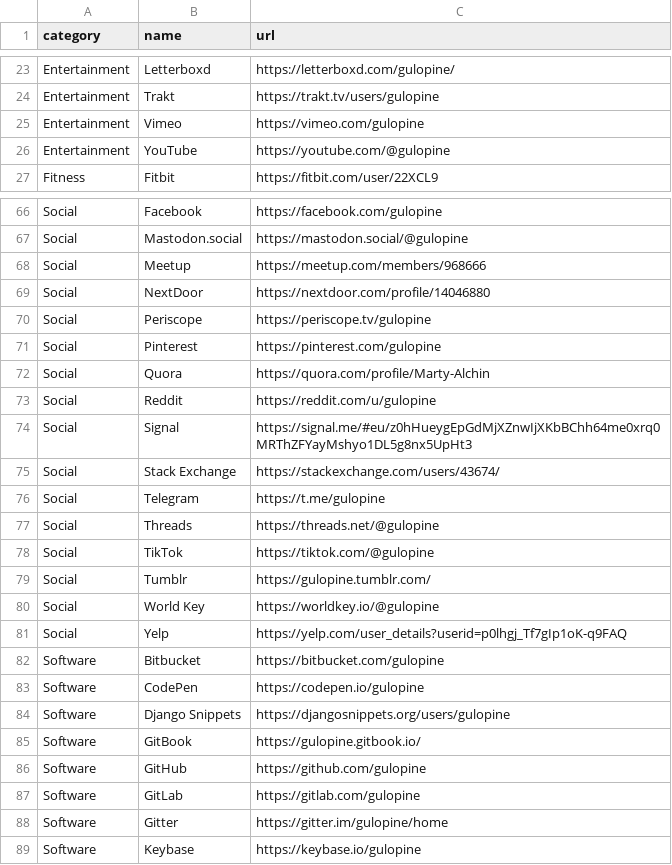
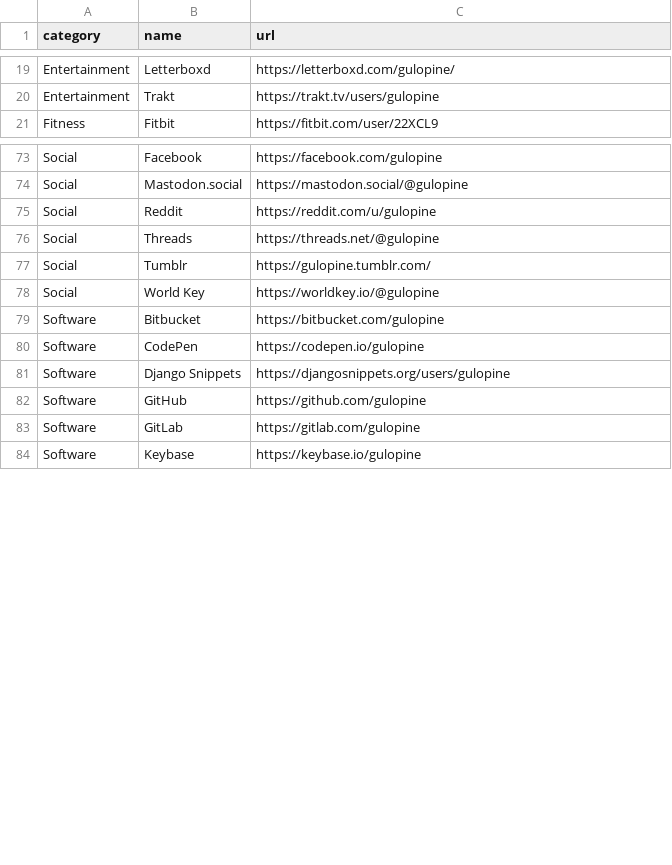
Before and after one commit to gulopine/gulopine.github.io, a CSV file: _data/accounts.csv, drawn as a sheet; only a part is shown, gaps mark what is left out; removed rows and columns are numbered as before the commit, all else as after; the diff covers the shown part only; the diff names each change by its address in the sheet, - before the commit and + after, or states it on an @@ line.

```diff
--- a/_data/accounts.csv
+++ b/_data/accounts.csv
-row 25: Entertainment | Vimeo | https://vimeo.com/gulopine
-row 26: Entertainment | YouTube | https://youtube.com/@gulopine
-row 68: Social | Meetup | https://meetup.com/members/968666
-row 69: Social | NextDoor | https://nextdoor.com/profile/14046880
-row 70: Social | Periscope | https://periscope.tv/gulopine
-row 71: Social | Pinterest | https://pinterest.com/gulopine
-row 72: Social | Quora | https://quora.com/profile/Marty-Alchin
-row 74: Social | Signal | https://signal.me/#eu/z0hHueygEpGdMjXZnwIjXKbBChh64me0xrq0MRThZFYayMshyo1DL5g8nx5UpHt3
-row 75: Social | Stack Exchange | https://stackexchange.com/users/43674/
-row 76: Social | Telegram | https://t.me/gulopine
-row 78: Social | TikTok | https://tiktok.com/@gulopine
-row 81: Social | Yelp | https://yelp.com/user_details?userid=p0lhgj_Tf7gIp1oK-q9FAQ
-row 85: Software | GitBook | https://gulopine.gitbook.io/
-row 88: Software | Gitter | https://gitter.im/gulopine/home
```
Also changed, not shown: 18 added rows, 5 removed rows and 1 moved row elsewhere in this file, _data/accounts-retired.csv.
